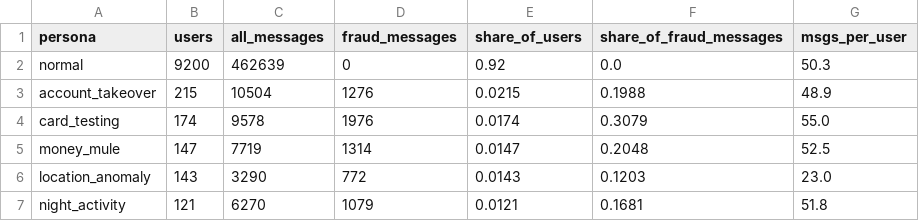
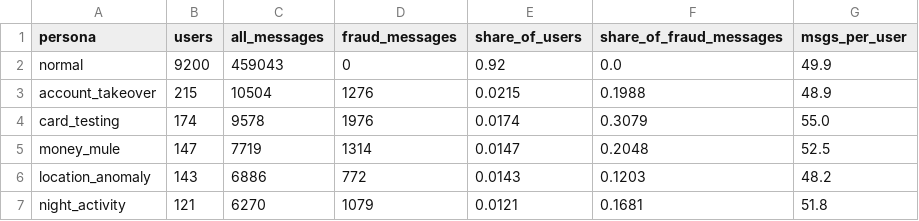
Before and after one commit to MingyangHan-1021/DSAN6000-Project, a CSV file: eda/output/C1_persona_summary.csv, drawn as a sheet.

```diff
--- a/eda/output/C1_persona_summary.csv
+++ b/eda/output/C1_persona_summary.csv
@@ -1,3 +1,3 @@
 persona,users,all_messages,fraud_messages,share_of_users,share_of_fraud_messages,msgs_per_user
-normal,9200,462639,0,0.92,0.0,50.3
+normal,9200,459043,0,0.92,0.0,49.9
 account_takeover,215,10504,1276,0.0215,0.1988,48.9
@@ -5,3 +5,3 @@ card_testing,174,9578,1976,0.0174,0.3079,55.0
 money_mule,147,7719,1314,0.0147,0.2048,52.5
-location_anomaly,143,3290,772,0.0143,0.1203,23.0
+location_anomaly,143,6886,772,0.0143,0.1203,48.2
 night_activity,121,6270,1079,0.0121,0.1681,51.8
```
Also changed, not shown: eda/output/C1_daily.csv, eda/output/C2_hour_dow.csv, 19 other files.
